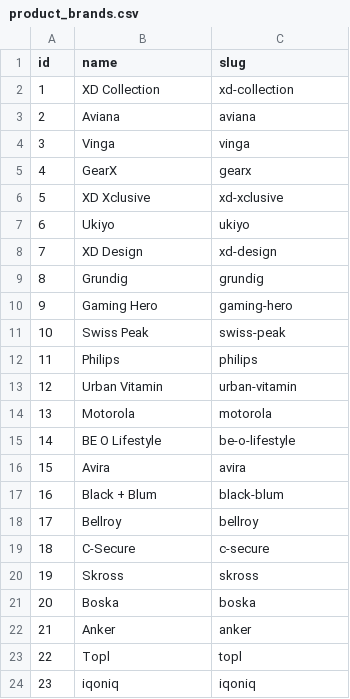
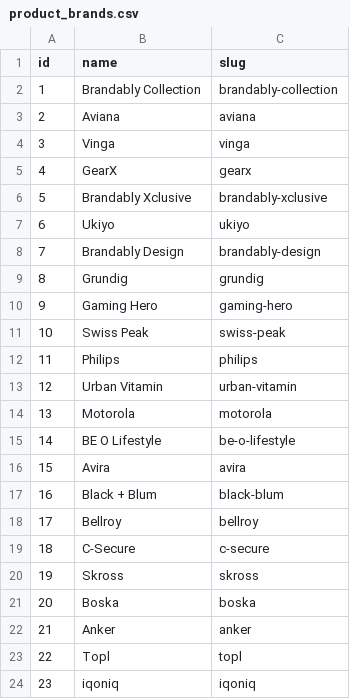
Before and after one commit to sproutogroup/brandably-db-seeder, a CSV file: output/product_brands.csv, drawn as a sheet.

```diff
--- a/output/product_brands.csv
+++ b/output/product_brands.csv
@@ -1,3 +1,3 @@
 id,name,slug
-1,XD Collection,xd-collection
+1,Brandably Collection,brandably-collection
 2,Aviana,aviana
@@ -5,5 +5,5 @@ id,name,slug
 4,GearX,gearx
-5,XD Xclusive,xd-xclusive
+5,Brandably Xclusive,brandably-xclusive
 6,Ukiyo,ukiyo
-7,XD Design,xd-design
+7,Brandably Design,brandably-design
 8,Grundig,grundig
```
Also changed, not shown: output/product_subcategories.csv, output/product_variants.csv, 3 other files.
